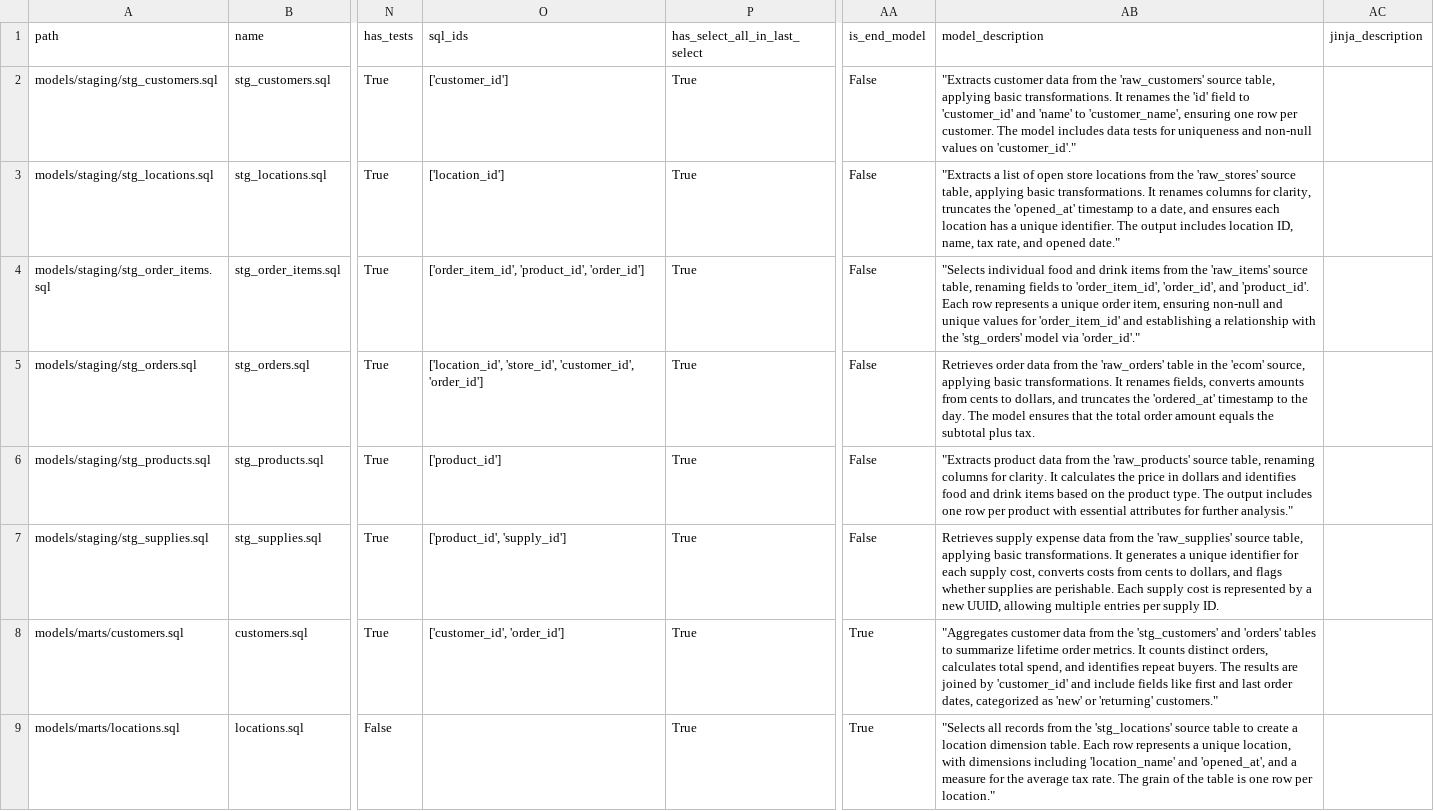
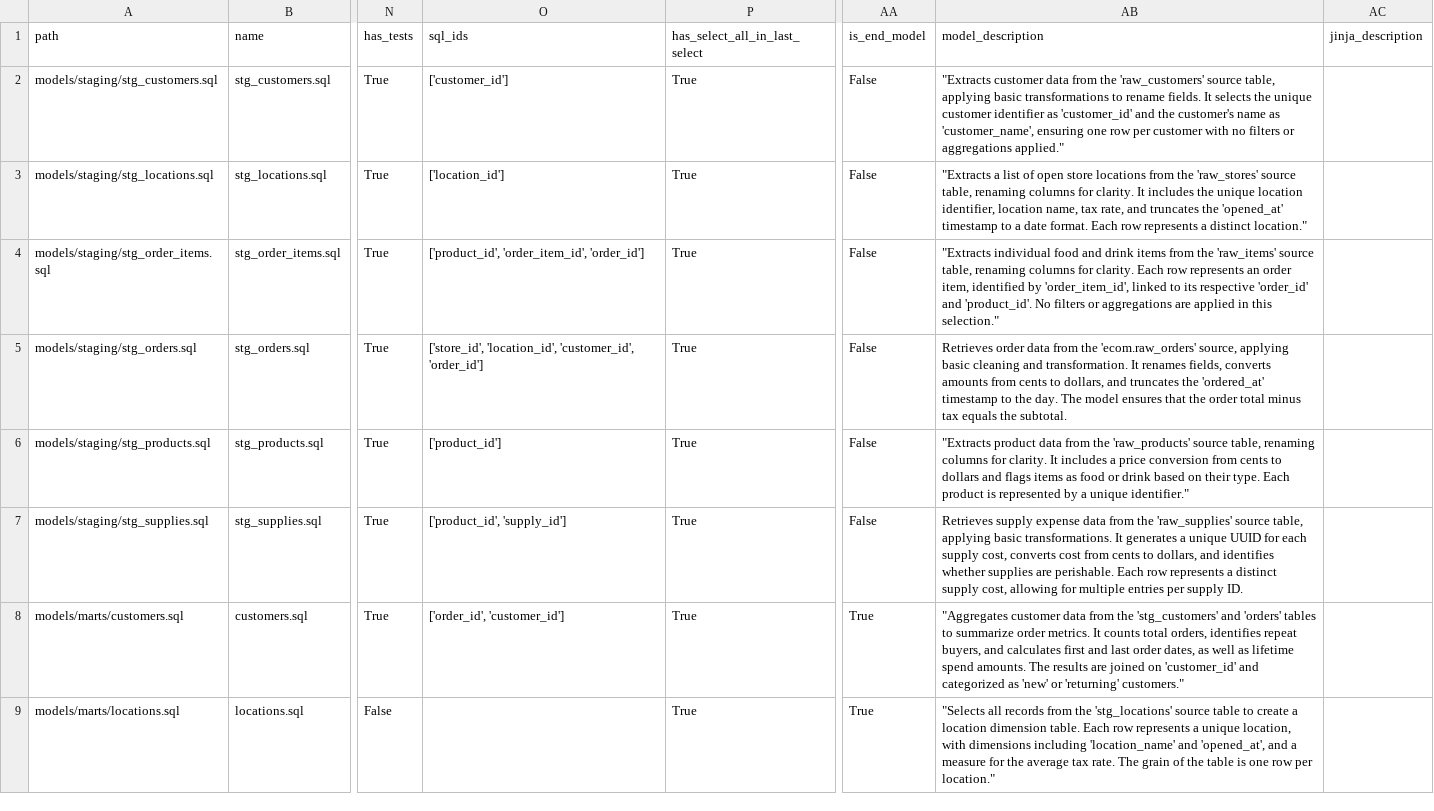
Before and after one commit to EAlmazanG/llm-rag-dbt, a CSV file: data/dbt_models_jaffle-shop.csv, drawn as a sheet; only a part is shown, gaps mark what is left out; the diff covers the shown part only; the diff names each change by its address in the sheet, - before the commit and + after, or states it on an @@ line.

```diff
--- a/data/dbt_models_jaffle-shop.csv
+++ b/data/dbt_models_jaffle-shop.csv
-AB2 (model_description): …applying basic transformations. It renames the 'id' field to 'customer_id' and 'name' to 'customer_name', ensuring one row per customer. The model includes data tests for uniqueness and non-null values on 'customer_id'."
+AB2 (model_description): …applying basic transformations to rename fields. It selects the unique customer identifier as 'customer_id' and the customer's name as 'customer_name', ensuring one row per customer with no filters or aggregations applied."
-AB3 (model_description): …source table, applying basic transformations. It renames columns for clarity, truncates the 'opened_at' timestamp to a date, and ensures each location has a unique identifier. The output includes location ID, name, tax rate, and opened date."
+AB3 (model_description): …source table, renaming columns for clarity. It includes the unique location identifier, location name, tax rate, and truncates the 'opened_at' timestamp to a date format. Each row represents a distinct location."
-O4 (sql_ids): ['order_item_id', 'product_id', 'order_id']
+O4 (sql_ids): ['product_id', 'order_item_id', 'order_id']
-AB4 (model_description): "Selects individual food and drink items from the 'raw_items' source table, renaming fields to 'order_item_id', 'order_id', and 'product_id'. Each row represents a unique order item, ensuring non-null and unique values for 'order_item_id' and establishing a relationship with the 'stg_orders' model via 'order_id'."
+AB4 (model_description): "Extracts individual food and drink items from the 'raw_items' source table, renaming columns for clarity. Each row represents an order item, identified by 'order_item_id', linked to its respective 'order_id' and 'product_id'. No filters or aggregations are applied in this selection."
-O5 (sql_ids): ['location_id', 'store_id', 'customer_id', 'order_id']
+O5 (sql_ids): ['store_id', 'location_id', 'customer_id', 'order_id']
-AB5 (model_description): …from the 'raw_orders' table in the 'ecom' source, applying basic transformations. It renames fields, converts amounts from cents to dollars, and truncates the 'ordered_at' timestamp to the day. The model ensures that the total order amount equals the subtotal plus tax.
+AB5 (model_description): …from the 'ecom.raw_orders' source, applying basic cleaning and transformation. It renames fields, converts amounts from cents to dollars, and truncates the 'ordered_at' timestamp to the day. The model ensures that the order total minus tax equals the subtotal.
-AB6 (model_description): …clarity. It calculates the price in dollars and identifies food and drink items based on the product type. The output includes one row per product with essential attributes for further analysis."
+AB6 (model_description): …clarity. It includes a price conversion from cents to dollars and flags items as food or drink based on their type. Each product is represented by a unique identifier."
-AB7 (model_description): …a unique identifier for each supply cost, converts costs from cents to dollars, and flags whether supplies are perishable. Each supply cost is represented by a new UUID, allowing multiple entries…
+AB7 (model_description): …a unique UUID for each supply cost, converts cost from cents to dollars, and identifies whether supplies are perishable. Each row represents a distinct supply cost, allowing for multiple entries…
-O8 (sql_ids): ['customer_id', 'order_id']
+O8 (sql_ids): ['order_id', 'customer_id']
-AB8 (model_description): …to summarize lifetime order metrics. It counts distinct orders, calculates total spend, and identifies repeat buyers. The results are joined by 'customer_id' and include fields like first and last order dates, categorized as…
+AB8 (model_description): …to summarize order metrics. It counts total orders, identifies repeat buyers, and calculates first and last order dates, as well as lifetime spend amounts. The results are joined on 'customer_id' and categorized as…
```
Also changed, not shown: 6 edited cells elsewhere in this file, data/dbt_project_jaffle-shop.csv, 1 other file.
